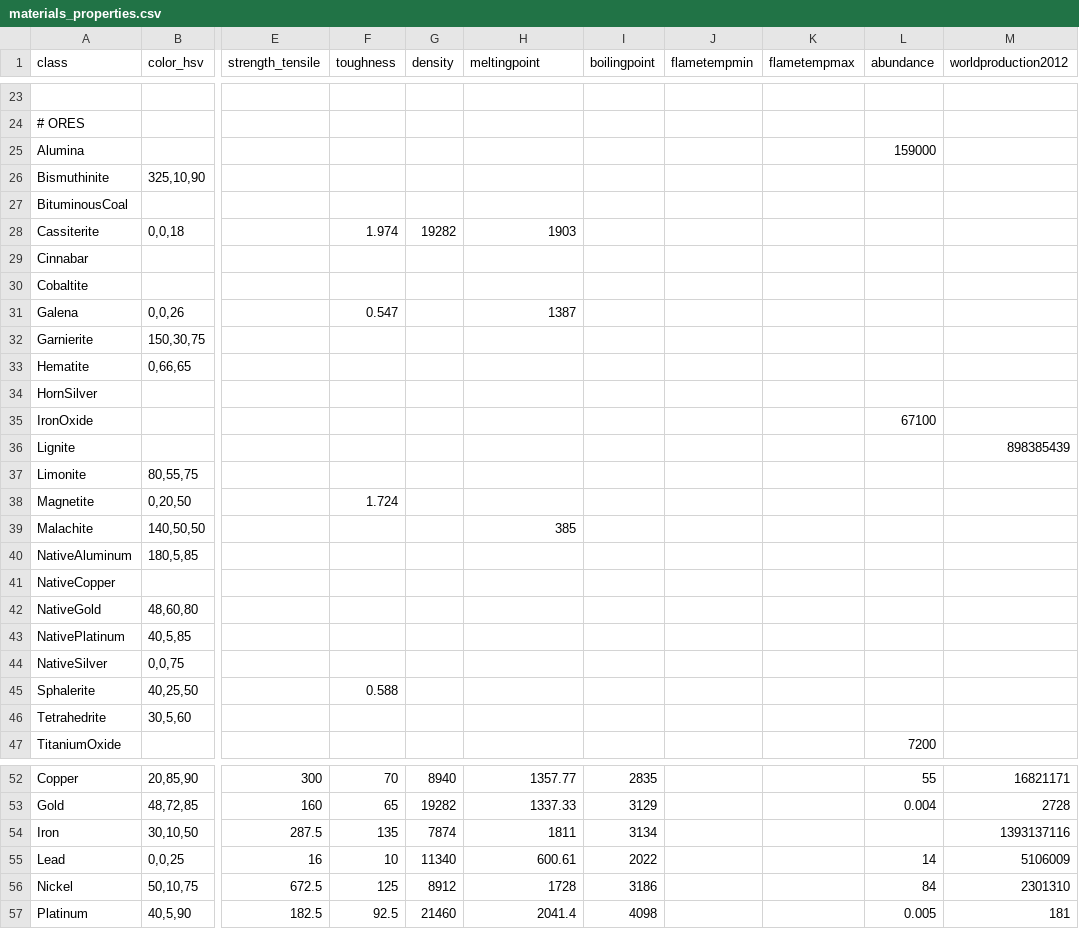
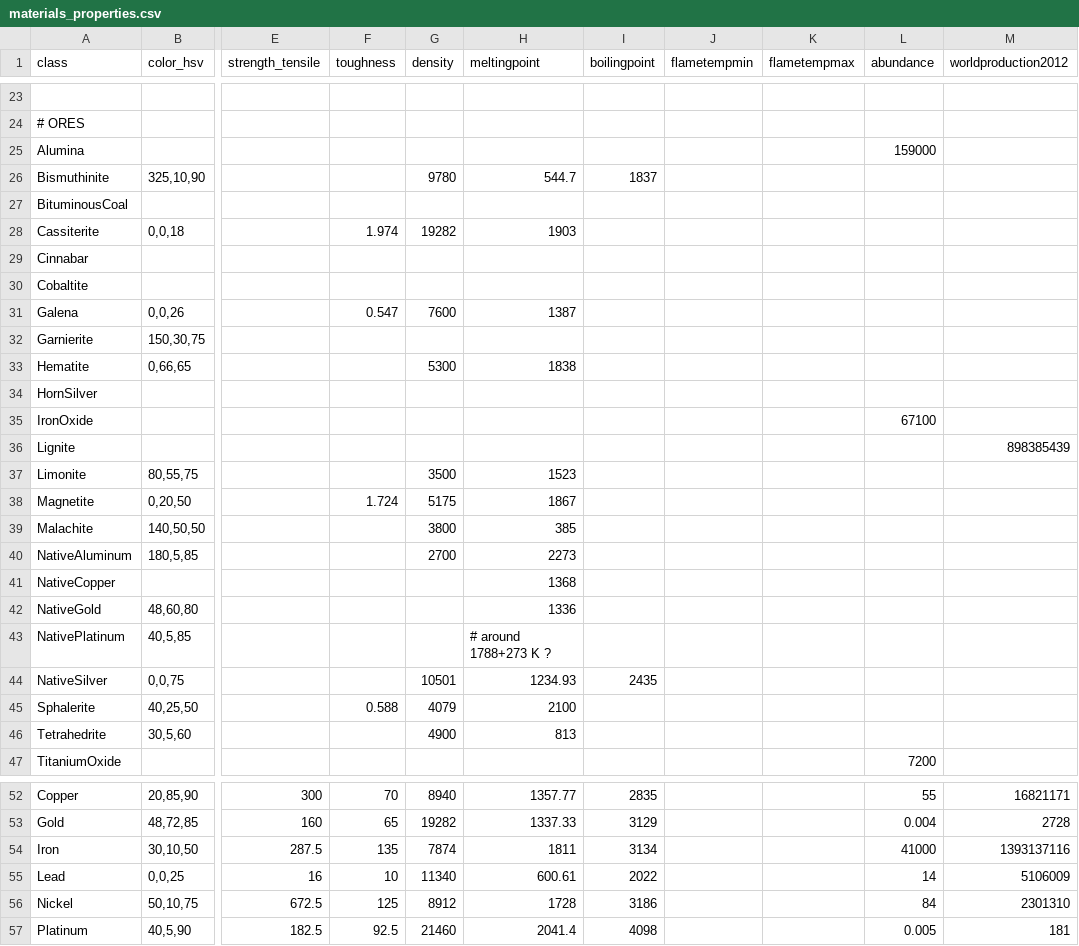
Before and after one commit to benignvulcan/squareworldcraft, a CSV file: materials_properties.csv, drawn as a sheet; only a part is shown, gaps mark what is left out; the diff names each change by its address in the sheet, - before the commit and + after, or states it on an @@ line.

```diff
--- a/materials_properties.csv
+++ b/materials_properties.csv
-G26 (density): (empty)
+G26 (density): 9780
-H26 (meltingpoint): (empty)
+H26 (meltingpoint): 544.7
-I26 (boilingpoint): (empty)
+I26 (boilingpoint): 1837
-G31 (density): (empty)
+G31 (density): 7600
-G33 (density): (empty)
+G33 (density): 5300
-H33 (meltingpoint): (empty)
+H33 (meltingpoint): 1838
-G37 (density): (empty)
+G37 (density): 3500
-H37 (meltingpoint): (empty)
+H37 (meltingpoint): 1523
-G38 (density): (empty)
+G38 (density): 5175
-H38 (meltingpoint): (empty)
+H38 (meltingpoint): 1867
-G39 (density): (empty)
+G39 (density): 3800
-G40 (density): (empty)
+G40 (density): 2700
-H40 (meltingpoint): (empty)
+H40 (meltingpoint): 2273
-H41 (meltingpoint): (empty)
+H41 (meltingpoint): 1368
-H42 (meltingpoint): (empty)
+H42 (meltingpoint): 1336
-H43 (meltingpoint): (empty)
+H43 (meltingpoint): # around 1788+273 K ?
-G44 (density): (empty)
+G44 (density): 10501
-H44 (meltingpoint): (empty)
+H44 (meltingpoint): 1234.93
-I44 (boilingpoint): (empty)
+I44 (boilingpoint): 2435
-G45 (density): (empty)
+G45 (density): 4079
-H45 (meltingpoint): (empty)
+H45 (meltingpoint): 2100
-G46 (density): (empty)
+G46 (density): 4900
-H46 (meltingpoint): (empty)
+H46 (meltingpoint): 813
-L54 (abundance): (empty)
+L54 (abundance): 41000
```
Also changed, not shown: 2 other files.
